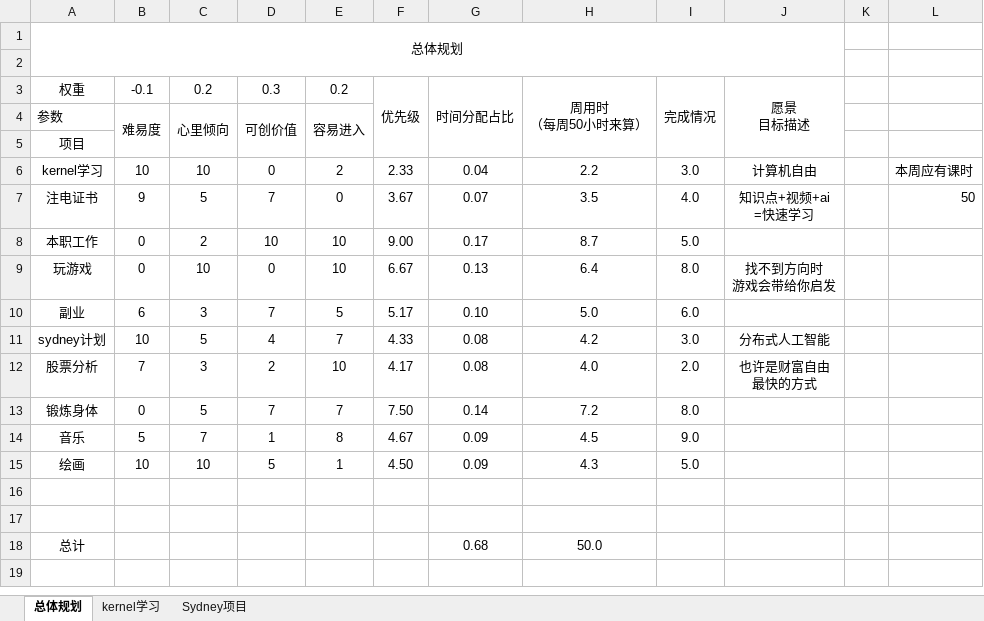
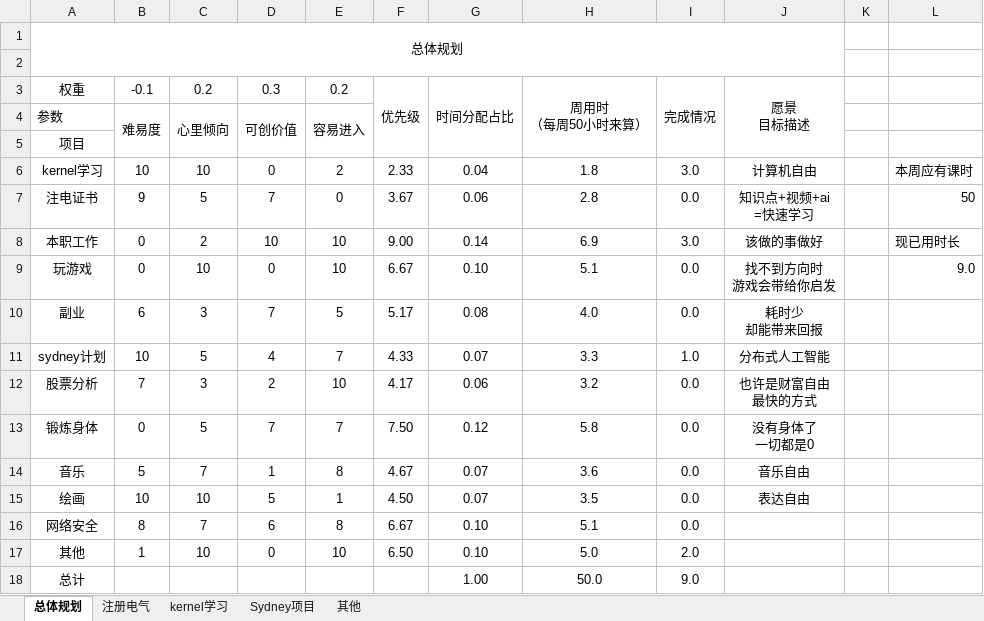
Before and after one commit to jianmin5xin/MytasksDitash, an Excel workbook: 1.调度面板/任务优先级调度2.xlsm, sheet 总体规划, drawn as a sheet; values as stored, in another font and other column widths than the file's, no borders; charts and pictures not drawn; ↵ is a line break in a cell; the diff names each change by its address in the sheet, - before the commit and + after, or states it on an @@ line.

```diff
--- a/1.调度面板/任务优先级调度2.xlsm (sheet 总体规划)
+++ b/1.调度面板/任务优先级调度2.xlsm (sheet 总体规划)
+sheet tab: 注册电气
+sheet tab: 其他
-H6: 2.2
+H6: 1.8
-G7: 0.07
+G7: 0.06
-H7: 3.5
+H7: 2.8
-I7: 4.0
+I7: 0.0
-G8: 0.17
+G8: 0.14
-H8: 8.7
+H8: 6.9
-I8: 5.0
+I8: 3.0
-J8: (empty)
+J8: 该做的事做好
-L8: (empty)
+L8: 现已用时长
-G9: 0.13
+G9: 0.10
-H9: 6.4
+H9: 5.1
-I9: 8.0
+I9: 0.0
-L9: (empty)
+L9: 9.0
-G10: 0.10
+G10: 0.08
-H10: 5.0
+H10: 4.0
-I10: 6.0
+I10: 0.0
-J10: (empty)
+J10: 耗时少 ↵ 却能带来回报
-G11: 0.08
+G11: 0.07
-H11: 4.2
+H11: 3.3
-I11: 3.0
+I11: 1.0
-G12: 0.08
+G12: 0.06
-H12: 4.0
+H12: 3.2
-I12: 2.0
+I12: 0.0
-G13: 0.14
+G13: 0.12
-H13: 7.2
+H13: 5.8
-I13: 8.0
+I13: 0.0
-J13: (empty)
+J13: 没有身体了 ↵ 一切都是0
-G14:G15: 0.09
+G14:G15: 0.07
-H14: 4.5
+H14: 3.6
-I14: 9.0
+I14: 0.0
-J14: (empty)
+J14: 音乐自由
-H15: 4.3
+H15: 3.5
-I15: 5.0
+I15: 0.0
-J15: (empty)
+J15: 表达自由
-row 16: (empty)
+row 16: 网络安全 | 8 | 7 | 6 | 8 | 6.67 | 0.10 | 5.1 | 0.0
-row 17: (empty)
+row 17: 其他 | 1 | 10 | 0 | 10 | 6.50 | 0.10 | 5.0 | 2.0
-G18: 0.68
+G18: 1.00
-I18: (empty)
+I18: 9.0
```
Also changed, not shown: sheet kernel学习, sheet Sydney项目, formulas that keep their value, charts or pictures.
